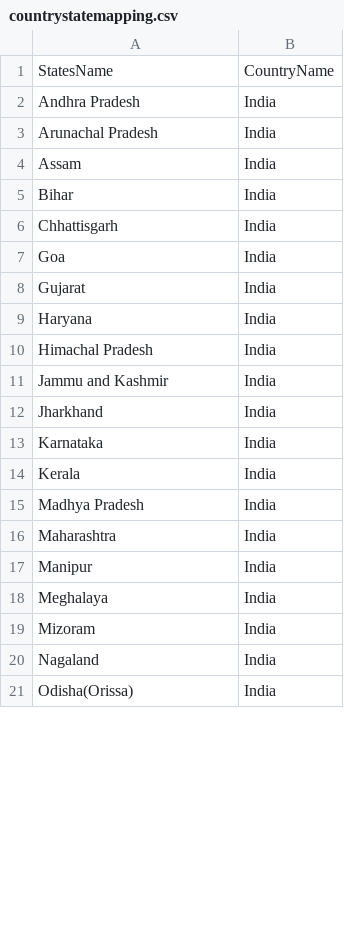
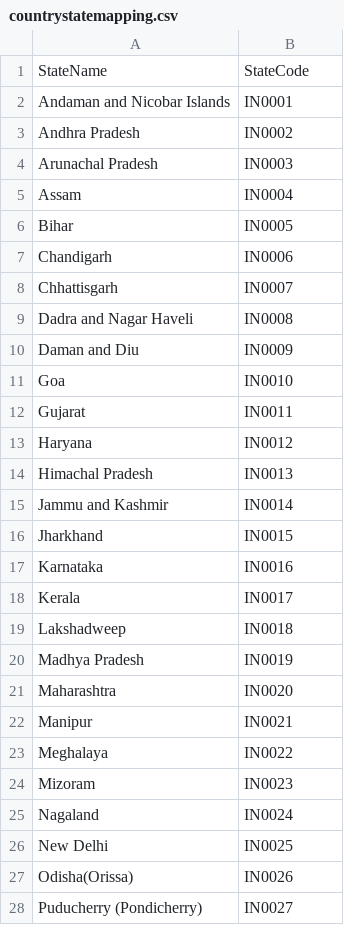
Before and after one commit to CodeMonkO/itsdigital18, a CSV file: FineDine/resources/countrystatemapping.csv, drawn as a sheet; only a part is shown; the diff covers the shown part only.

```diff
--- a/FineDine/resources/countrystatemapping.csv
+++ b/FineDine/resources/countrystatemapping.csv
@@ -1,21 +1,28 @@
-StatesName,CountryName
-Andhra Pradesh,India
-Arunachal Pradesh,India
-Assam,India
-Bihar,India
-Chhattisgarh,India
-Goa,India
-Gujarat,India
-Haryana,India
-Himachal Pradesh,India
-Jammu and Kashmir,India
-Jharkhand,India
-Karnataka,India
-Kerala,India
-Madhya Pradesh,India
-Maharashtra,India
-Manipur,India
-Meghalaya,India
-Mizoram,India
-Nagaland,India
-Odisha(Orissa),India
+StateName,StateCode
+Andaman and Nicobar Islands,IN0001
+Andhra Pradesh,IN0002
+Arunachal Pradesh,IN0003
+Assam,IN0004
+Bihar,IN0005
+Chandigarh,IN0006
+Chhattisgarh,IN0007
+Dadra and Nagar Haveli,IN0008
+Daman and Diu,IN0009
+Goa,IN0010
+Gujarat,IN0011
+Haryana,IN0012
+Himachal Pradesh,IN0013
+Jammu and Kashmir,IN0014
+Jharkhand,IN0015
+Karnataka,IN0016
+Kerala,IN0017
+Lakshadweep,IN0018
+Madhya Pradesh,IN0019
+Maharashtra,IN0020
+Manipur,IN0021
+Meghalaya,IN0022
+Mizoram,IN0023
+Nagaland,IN0024
+New Delhi,IN0025
+Odisha(Orissa),IN0026
+Puducherry (Pondicherry),IN0027
```
Also changed, not shown: 7 removed rows and 8 edited cells elsewhere in this file, 4 other files.
